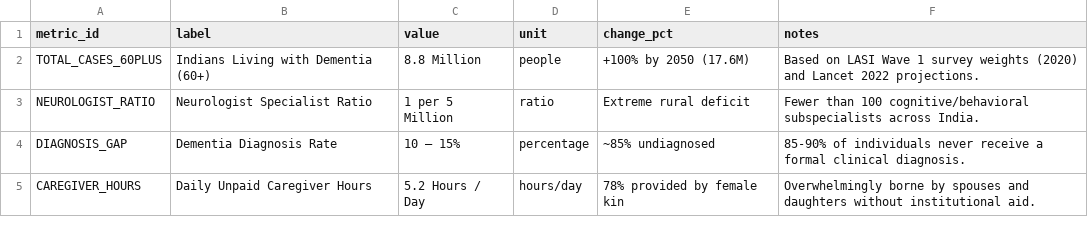
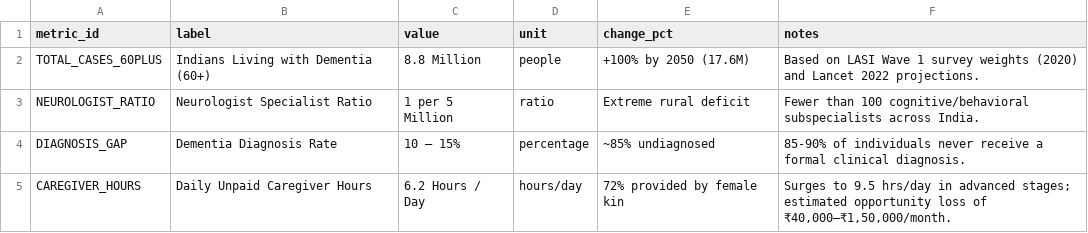
Before and after one commit to cyrilsebastian/dementia-india, a CSV file: data/processed/summary-stats.csv, drawn as a sheet.

```diff
--- a/data/processed/summary-stats.csv
+++ b/data/processed/summary-stats.csv
@@ -4,2 +4,2 @@ NEUROLOGIST_RATIO,Neurologist Specialist Ratio,1 per 5 Million,ratio,Extreme rur
 DIAGNOSIS_GAP,Dementia Diagnosis Rate,10 – 15%,percentage,~85% undiagnosed,85-90% of individuals never receive a formal clinical diagnosis.
-CAREGIVER_HOURS,Daily Unpaid Caregiver Hours,5.2 Hours / Day,hours/day,78% provided by female kin,Overwhelmingly borne by spouses and daughters without institutional aid.
+CAREGIVER_HOURS,Daily Unpaid Caregiver Hours,6.2 Hours / Day,hours/day,72% provided by female kin,"Surges to 9.5 hrs/day in advanced stages; estimated opportunity loss of ₹40,000–₹1,50,000/month."
```
Also changed, not shown: data/processed/gdp-per-capita.csv, data/processed/health-spending.csv, 26 other files.
